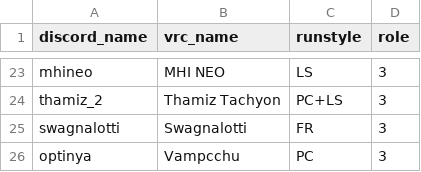
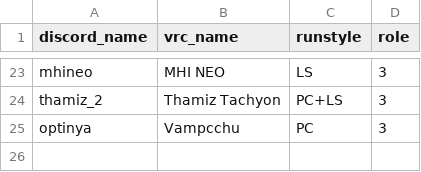
Before and after one commit to urs-vrc/teamdb, a CSV file: teams/active/SIRS/members.csv, drawn as a sheet; only a part is shown, gaps mark what is left out.

```diff
--- a/teams/active/SIRS/members.csv
+++ b/teams/active/SIRS/members.csv
@@ -24,3 +24,2 @@ mhineo,MHI NEO,LS,3
 thamiz_2,Thamiz Tachyon,PC+LS,3
-swagnalotti,Swagnalotti,FR,3
 optinya,Vampcchu,PC,3
```
